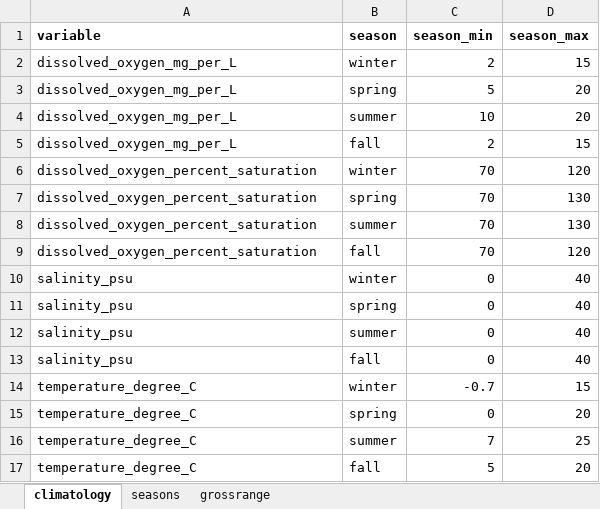
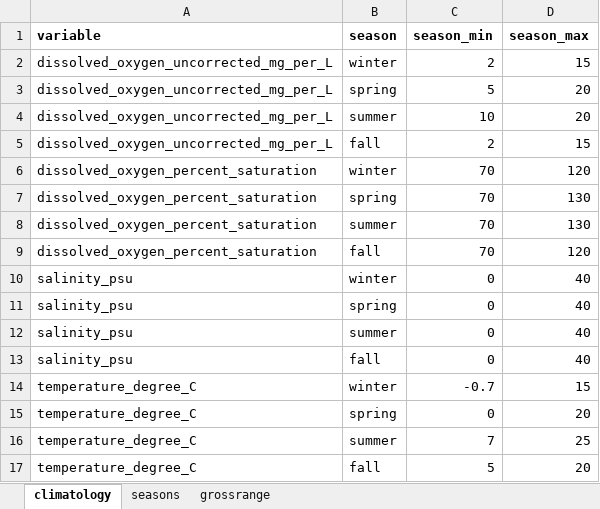
Before and after one commit to dempsey-CMAR/qaqcmar, an Excel workbook: data-raw/qc_thresholds.xlsx, sheet climatology, drawn as a sheet; values as stored, in another font and other column widths than the file's, no borders; the diff names each change by its address in the sheet, - before the commit and + after, or states it on an @@ line.

Commit message:
update thresholds

```diff
--- a/data-raw/qc_thresholds.xlsx (sheet climatology)
+++ b/data-raw/qc_thresholds.xlsx (sheet climatology)
-A2:A5 (variable): dissolved_oxygen_mg_per_L
+A2:A5 (variable): dissolved_oxygen_uncorrected_mg_per_L
```
Also changed, not shown: 1 other file.
